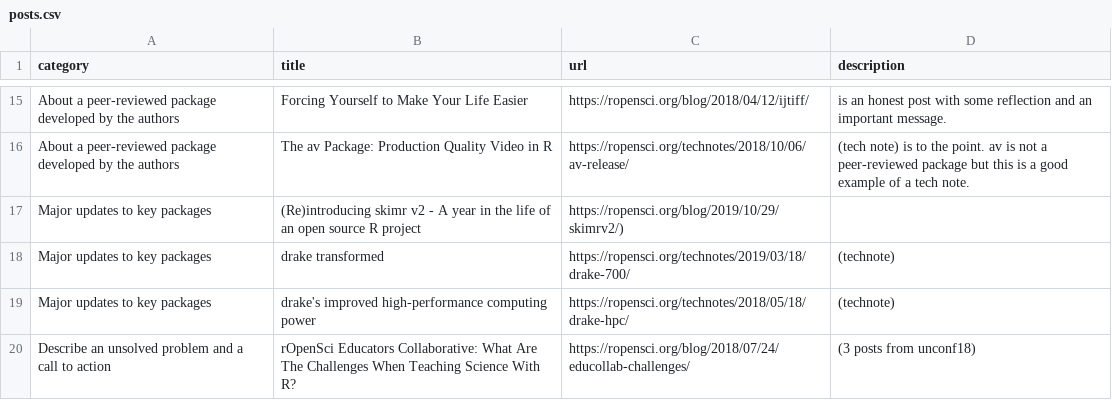
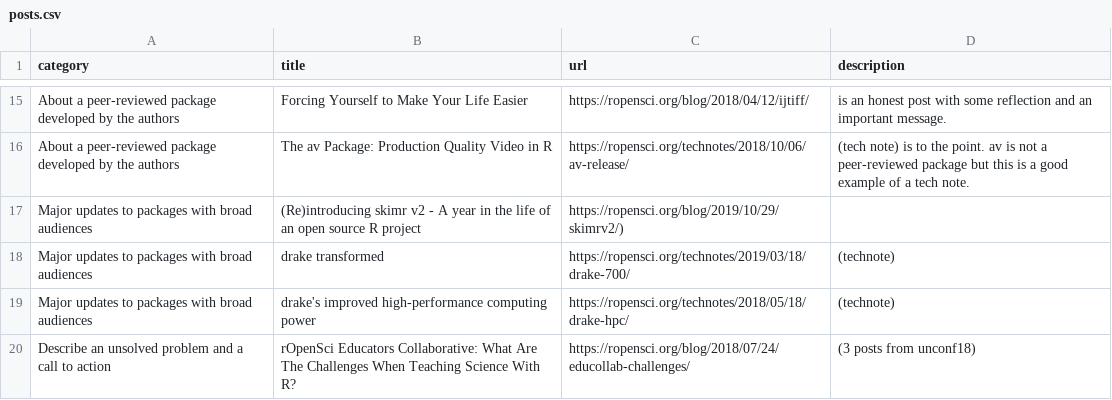
Before and after one commit to ropensci-org/blog-guidance, a CSV file: posts/posts.csv, drawn as a sheet; only a part is shown, gaps mark what is left out.

Commit message:
Clarify "key packages"

```diff
--- a/posts/posts.csv
+++ b/posts/posts.csv
@@ -16,5 +16,5 @@ About a peer-reviewed package developed by the authors;Forcing Yourself to Make
 About a peer-reviewed package developed by the authors;The av Package: Production Quality Video in R;https://ropensci.org/technotes/2018/10/06/av-release/;(tech note) is to the point. av is not a peer-reviewed package but this is a good example of a tech note.
-Major updates to key packages;(Re)introducing skimr v2 - A year in the life of an open source R project;https://ropensci.org/blog/2019/10/29/skimrv2/);
-Major updates to key packages;drake transformed;https://ropensci.org/technotes/2019/03/18/drake-700/;(technote)
-Major updates to key packages;drake's improved high-performance computing power;https://ropensci.org/technotes/2018/05/18/drake-hpc/;(technote)
+Major updates to packages with broad audiences;(Re)introducing skimr v2 - A year in the life of an open source R project;https://ropensci.org/blog/2019/10/29/skimrv2/);
+Major updates to packages with broad audiences;drake transformed;https://ropensci.org/technotes/2019/03/18/drake-700/;(technote)
+Major updates to packages with broad audiences;drake's improved high-performance computing power;https://ropensci.org/technotes/2018/05/18/drake-hpc/;(technote)
 Describe an unsolved problem and a call to action;rOpenSci Educators Collaborative: What Are The Challenges When Teaching Science With R?;https://ropensci.org/blog/2018/07/24/educollab-challenges/;(3 posts from unconf18)
```
